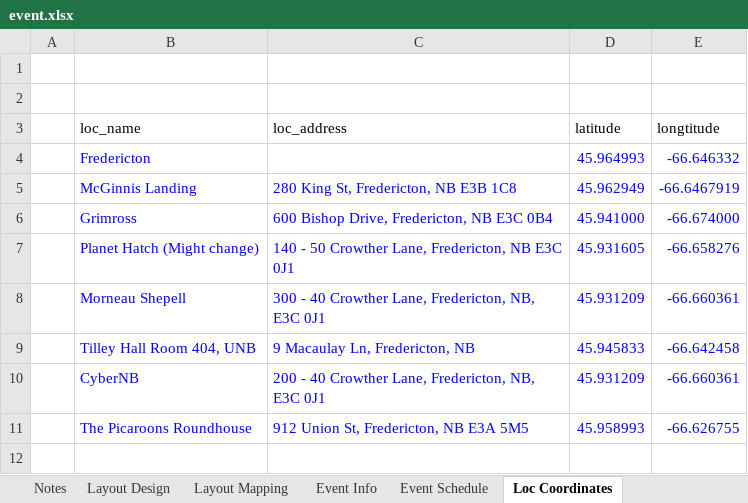
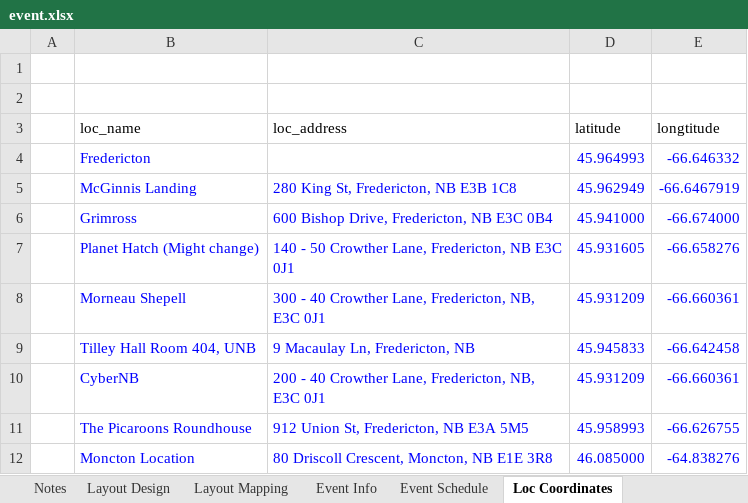
Before and after one commit to x2007tro/DSPEastHome, an Excel workbook: input/event.xlsx, sheet Loc Coordinates, drawn as a sheet; values as stored, in another font and other column widths than the file's, no borders; the diff names each change by its address in the sheet, - before the commit and + after, or states it on an @@ line.

```diff
--- a/input/event.xlsx (sheet Loc Coordinates)
+++ b/input/event.xlsx (sheet Loc Coordinates)
+row 12:  | Moncton Location | 80 Driscoll Crescent, Moncton, NB E1E 3R8 | 46.085000 | -64.838276
```
Also changed, not shown: sheet Event Info, sheet Event Schedule.
